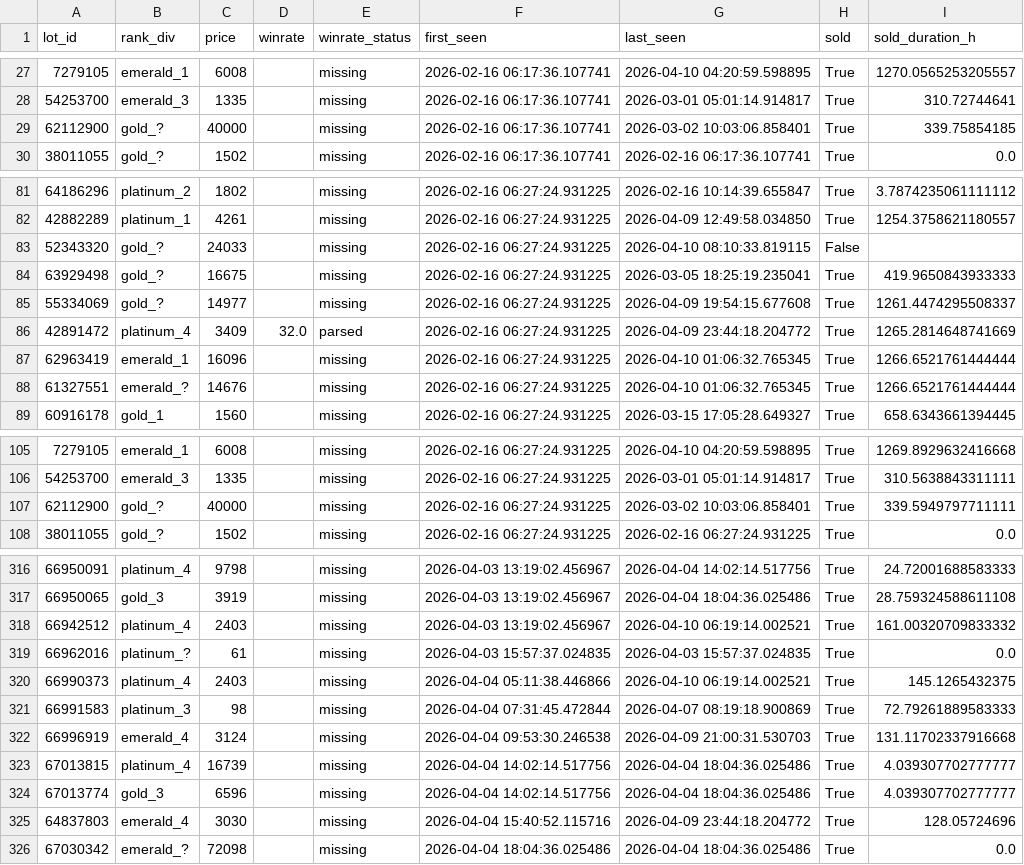
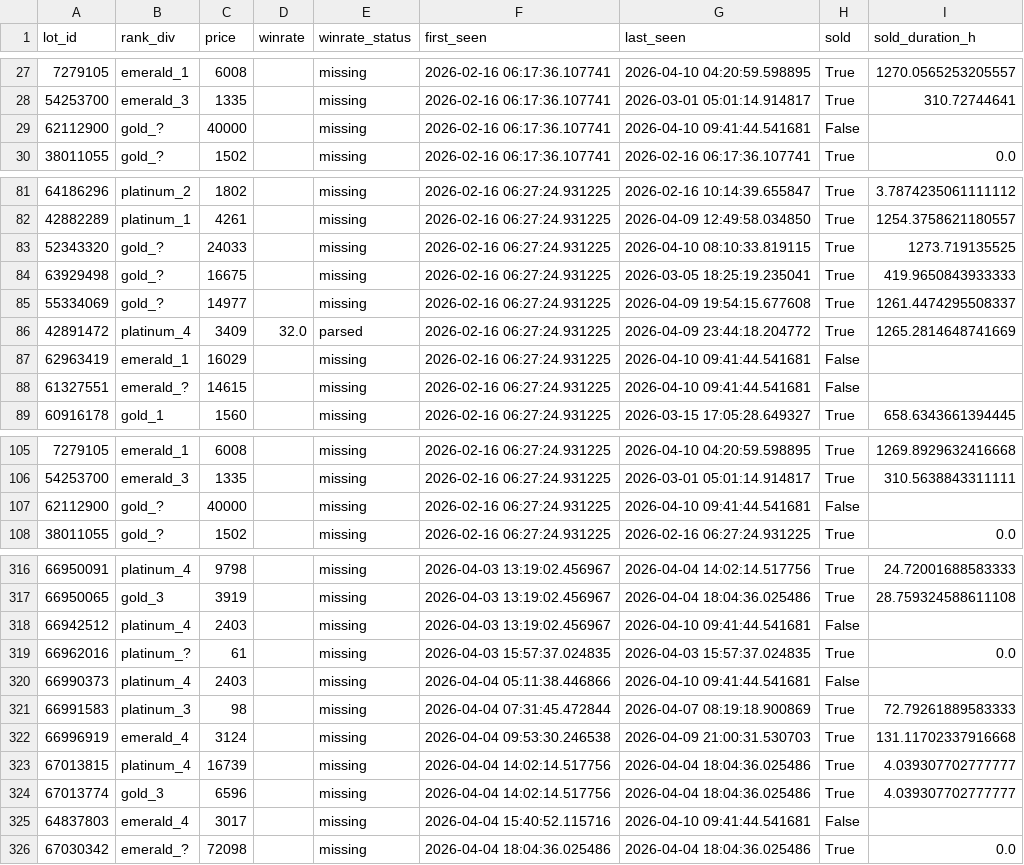
Before and after one commit to bel1k66/funpay-tracker, a CSV file: lot_lifecycle.csv, drawn as a sheet; only a part is shown, gaps mark what is left out; the diff covers the shown part only.

```diff
--- a/lot_lifecycle.csv
+++ b/lot_lifecycle.csv
@@ -28,3 +28,3 @@ lot_id,rank_div,price,winrate,winrate_status,first_seen,last_seen,sold,sold_dura
 54253700,emerald_3,1335,,missing,2026-02-16 06:17:36.107741,2026-03-01 05:01:14.914817,True,310.72744641
-62112900,gold_?,40000,,missing,2026-02-16 06:17:36.107741,2026-03-02 10:03:06.858401,True,339.75854185
+62112900,gold_?,40000,,missing,2026-02-16 06:17:36.107741,2026-04-10 09:41:44.541681,False,
 38011055,gold_?,1502,,missing,2026-02-16 06:17:36.107741,2026-02-16 06:17:36.107741,True,0.0
@@ -82,3 +82,3 @@ lot_id,rank_div,price,winrate,winrate_status,first_seen,last_seen,sold,sold_dura
 42882289,platinum_1,4261,,missing,2026-02-16 06:27:24.931225,2026-04-09 12:49:58.034850,True,1254.3758621180557
-52343320,gold_?,24033,,missing,2026-02-16 06:27:24.931225,2026-04-10 08:10:33.819115,False,
+52343320,gold_?,24033,,missing,2026-02-16 06:27:24.931225,2026-04-10 08:10:33.819115,True,1273.719135525
 63929498,gold_?,16675,,missing,2026-02-16 06:27:24.931225,2026-03-05 18:25:19.235041,True,419.9650843933333
@@ -86,4 +86,4 @@ lot_id,rank_div,price,winrate,winrate_status,first_seen,last_seen,sold,sold_dura
 42891472,platinum_4,3409,32.0,parsed,2026-02-16 06:27:24.931225,2026-04-09 23:44:18.204772,True,1265.2814648741669
-62963419,emerald_1,16096,,missing,2026-02-16 06:27:24.931225,2026-04-10 01:06:32.765345,True,1266.6521761444444
-61327551,emerald_?,14676,,missing,2026-02-16 06:27:24.931225,2026-04-10 01:06:32.765345,True,1266.6521761444444
+62963419,emerald_1,16029,,missing,2026-02-16 06:27:24.931225,2026-04-10 09:41:44.541681,False,
+61327551,emerald_?,14615,,missing,2026-02-16 06:27:24.931225,2026-04-10 09:41:44.541681,False,
 60916178,gold_1,1560,,missing,2026-02-16 06:27:24.931225,2026-03-15 17:05:28.649327,True,658.6343661394445
@@ -106,3 +106,3 @@ lot_id,rank_div,price,winrate,winrate_status,first_seen,last_seen,sold,sold_dura
 54253700,emerald_3,1335,,missing,2026-02-16 06:27:24.931225,2026-03-01 05:01:14.914817,True,310.5638843311111
-62112900,gold_?,40000,,missing,2026-02-16 06:27:24.931225,2026-03-02 10:03:06.858401,True,339.5949797711111
+62112900,gold_?,40000,,missing,2026-02-16 06:27:24.931225,2026-04-10 09:41:44.541681,False,
 38011055,gold_?,1502,,missing,2026-02-16 06:27:24.931225,2026-02-16 06:27:24.931225,True,0.0
@@ -317,5 +317,5 @@ lot_id,rank_div,price,winrate,winrate_status,first_seen,last_seen,sold,sold_dura
 66950065,gold_3,3919,,missing,2026-04-03 13:19:02.456967,2026-04-04 18:04:36.025486,True,28.759324588611108
-66942512,platinum_4,2403,,missing,2026-04-03 13:19:02.456967,2026-04-10 06:19:14.002521,True,161.00320709833332
+66942512,platinum_4,2403,,missing,2026-04-03 13:19:02.456967,2026-04-10 09:41:44.541681,False,
 66962016,platinum_?,61,,missing,2026-04-03 15:57:37.024835,2026-04-03 15:57:37.024835,True,0.0
-66990373,platinum_4,2403,,missing,2026-04-04 05:11:38.446866,2026-04-10 06:19:14.002521,True,145.1265432375
+66990373,platinum_4,2403,,missing,2026-04-04 05:11:38.446866,2026-04-10 09:41:44.541681,False,
 66991583,platinum_3,98,,missing,2026-04-04 07:31:45.472844,2026-04-07 08:19:18.900869,True,72.79261889583333
@@ -324,3 +324,3 @@ lot_id,rank_div,price,winrate,winrate_status,first_seen,last_seen,sold,sold_dura
 67013774,gold_3,6596,,missing,2026-04-04 14:02:14.517756,2026-04-04 18:04:36.025486,True,4.039307702777777
-64837803,emerald_4,3030,,missing,2026-04-04 15:40:52.115716,2026-04-09 23:44:18.204772,True,128.05724696
+64837803,emerald_4,3017,,missing,2026-04-04 15:40:52.115716,2026-04-10 09:41:44.541681,False,
 67030342,emerald_?,72098,,missing,2026-04-04 18:04:36.025486,2026-04-04 18:04:36.025486,True,0.0
```
Also changed, not shown: 44 edited cells elsewhere in this file.
